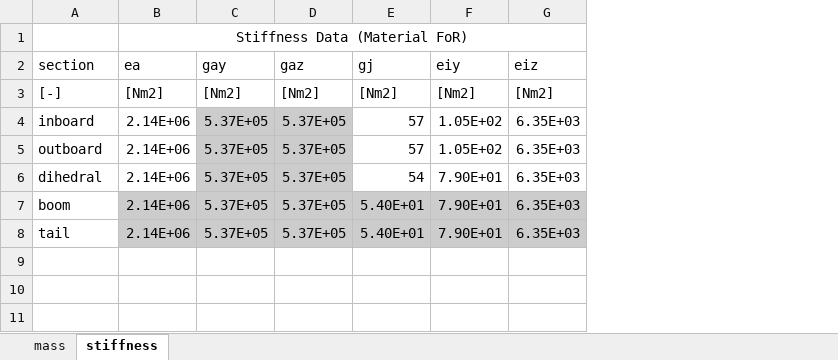
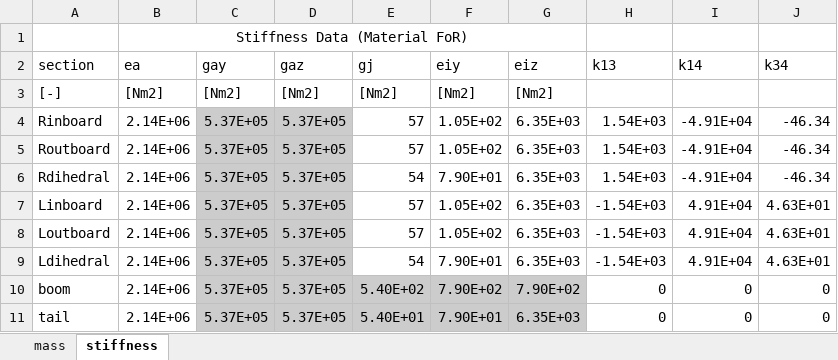
Before and after one commit to fonsocarre/UM-xhale, an Excel workbook: inputs/beam_properties.xlsx, sheet stiffness, drawn as a sheet; values as stored, in another font and other column widths than the file's, no borders; addresses are those after the commit; the diff names each change by its address in the sheet, - before the commit and + after, or states it on an @@ line.

```diff
--- a/inputs/beam_properties.xlsx (sheet stiffness)
+++ b/inputs/beam_properties.xlsx (sheet stiffness)
+column H (k13), rows 4-6: all 1.54E+03; rows 10-11: 0 | 0
+column I (k14), rows 4-6: all -4.91E+04; rows 10-11: 0 | 0
+column J (k34), rows 4-6: all -46.34; rows 10-11: 0 | 0
-A4 (section): inboard
+A4 (section): Rinboard
-A5 (section): outboard
+A5 (section): Routboard
-A6 (section): dihedral
+A6 (section): Rdihedral
+row 7: Linboard | 2.14E+06 | 5.37E+05 | 5.37E+05 | 57 | 1.05E+02 | 6.35E+03 | -1.54E+03 | 4.91E+04 | 4.63E+01
+row 8: Loutboard | 2.14E+06 | 5.37E+05 | 5.37E+05 | 57 | 1.05E+02 | 6.35E+03 | -1.54E+03 | 4.91E+04 | 4.63E+01
+row 9: Ldihedral | 2.14E+06 | 5.37E+05 | 5.37E+05 | 54 | 7.90E+01 | 6.35E+03 | -1.54E+03 | 4.91E+04 | 4.63E+01
-B10:B11 fill: #CCCCCC
+B10:B11 fill: none
-E10 (gj): 5.40E+01
+E10 (gj): 5.40E+02
-F10 (eiy): 7.90E+01
+F10 (eiy): 7.90E+02
-G10 (eiz): 6.35E+03
+G10 (eiz): 7.90E+02
```
Also changed, not shown: sheet mass, formulas that keep their value, inputs/aero_properties.xlsx, inputs/lumped_mass.xlsx, 3 other files.
